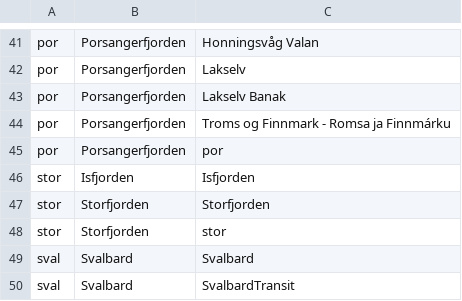
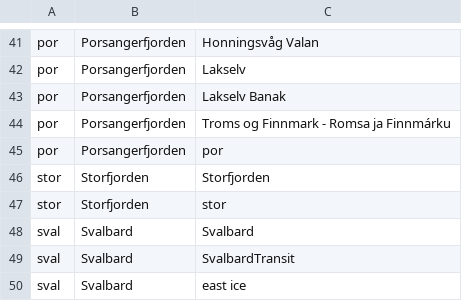
Before and after one commit to FACE-IT-project/WP1, a CSV file: metadata/full_site_list.csv, drawn as a sheet; only a part is shown, gaps mark what is left out; the shorter side is filled out with more unchanged rows.

```diff
--- a/metadata/full_site_list.csv
+++ b/metadata/full_site_list.csv
@@ -45,3 +45,2 @@ por,Porsangerfjorden,Troms og Finnmark - Romsa ja Finnmárku
 por,Porsangerfjorden,por
-stor,Isfjorden,Isfjorden
 stor,Storfjorden,Storfjorden
```
Also changed, not shown: metadata/full_var_list.csv, 3 other files.
